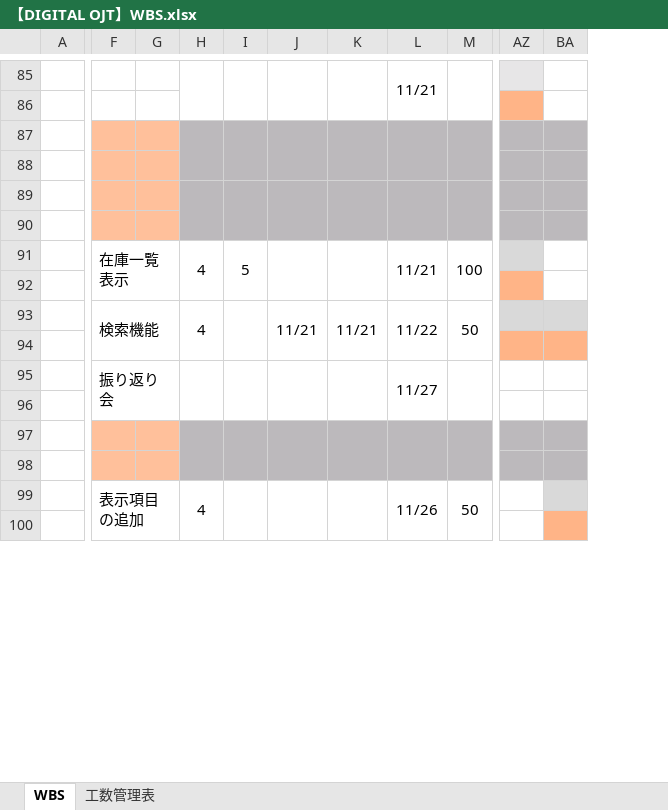
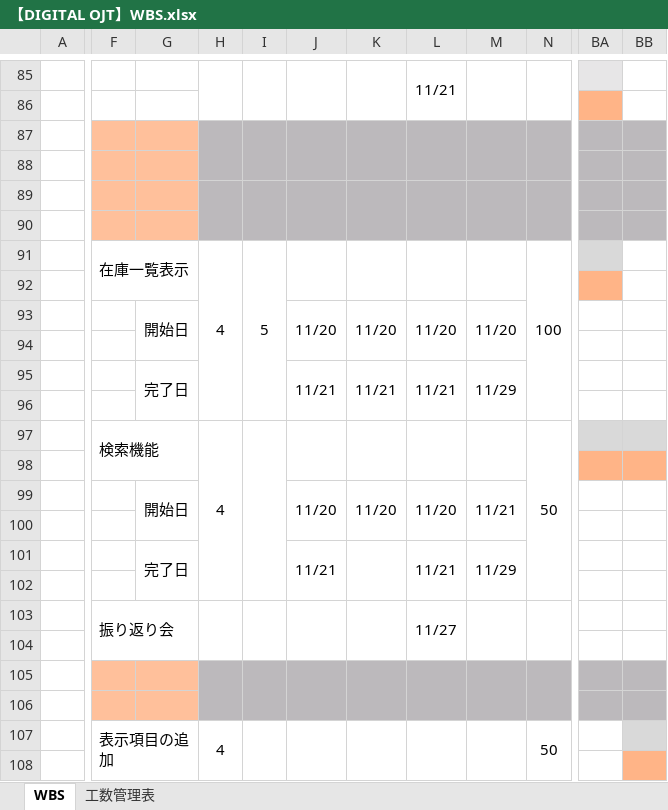
Before and after one commit to yamato-mizoguchi/digital-ojt-development-cause-DroneInventorySystem, an Excel workbook: docs/【DIGITAL OJT】WBS.xlsx, sheet WBS, drawn as a sheet; only a part is shown, gaps mark what is left out; values as stored, in another font and other column widths than the file's, no borders; conditional formats not drawn; removed rows and columns are numbered as before the commit, all else as after; rows hold the shown columns only; the diff covers the shown part only; the diff names each change by its address in the sheet, - before the commit and + after, or states it on an @@ line.

```diff
--- a/docs/【DIGITAL OJT】WBS.xlsx (sheet WBS)
+++ b/docs/【DIGITAL OJT】WBS.xlsx (sheet WBS)
-column A, empty
+column A, empty
-column G, empty
+column G, empty
+column M, empty
-H91:H92 merged
+H91:H96 merged
-I91:I92 merged
+I91:I96 merged
-L91: 11/21
+L91: (empty)
-M91:M92 merged
+N91:N96 merged
+row 93:  |  | 開始日 |  |  | 11/20 | 11/20 | 11/20 | 11/20
-row 94:  | 検索機能 |  | 4 |  | 11/21 | 11/21 | 11/22 | 50
+row 94: (empty)
-F93:G94 merged
-H93:H94 merged
-I93:I94 merged
-J93:J94 merged
-K93:K94 merged
-L93:L94 merged
-M93:M94 merged
-BA94:BB94 fill: #D9D9D9
+BA94:BB94 fill: none
+row 95:  |  | 完了日 |  |  | 11/21 | 11/21 | 11/21 | 11/29
+row 96: (empty)
+row 97:  | 検索機能 |  | 4 |  |  |  |  |  | 50
+row 98: (empty)
+row 99:  |  | 開始日 |  |  | 11/20 | 11/20 | 11/20 | 11/21
+row 100: (empty)
+row 101:  |  | 完了日 |  |  | 11/21 |  | 11/21 | 11/29
-BA102:BB102 fill: #FFB487
+BA102:BB102 fill: none
-H99:H100 merged
+H107:H112 merged
-I99:I100 merged
+I107:I112 merged
-L107: 11/26
+L107: (empty)
-M99:M100 merged
+N107:N112 merged
```
Also changed, not shown: 90 added rows, 10 removed rows, 36 edited cells, cell formats and merged cells elsewhere in this sheet, sheet 工数管理表, formulas that keep their value, docs/詳細設計書/設計書_在庫一覧画面.xlsx, 1 other file.
